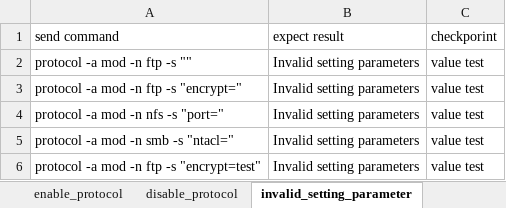
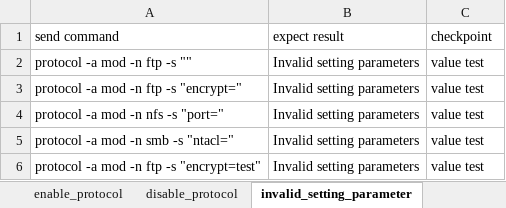
Before and after one commit to FengZiQ/cli, an Excel workbook: data/protocol.xlsx, sheet invalid_setting_parameter, drawn as a sheet; only a part is shown; values as stored, in another font and other column widths than the file's, no borders; the diff names each change by its address in the sheet, - before the commit and + after, or states it on an @@ line.

```diff
--- a/data/protocol.xlsx (sheet invalid_setting_parameter)
+++ b/data/protocol.xlsx (sheet invalid_setting_parameter)
-C1: checkporint
+C1: checkpoint
```
Also changed, not shown: 5 other files.
